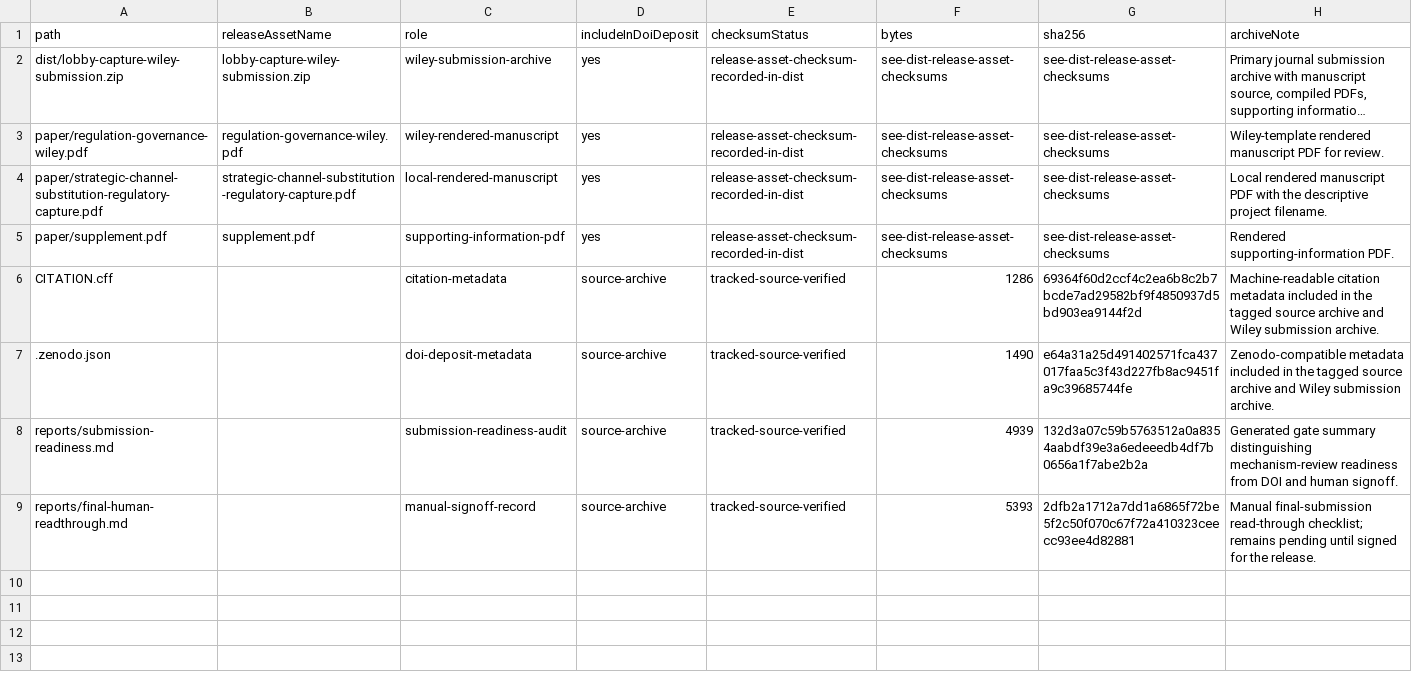
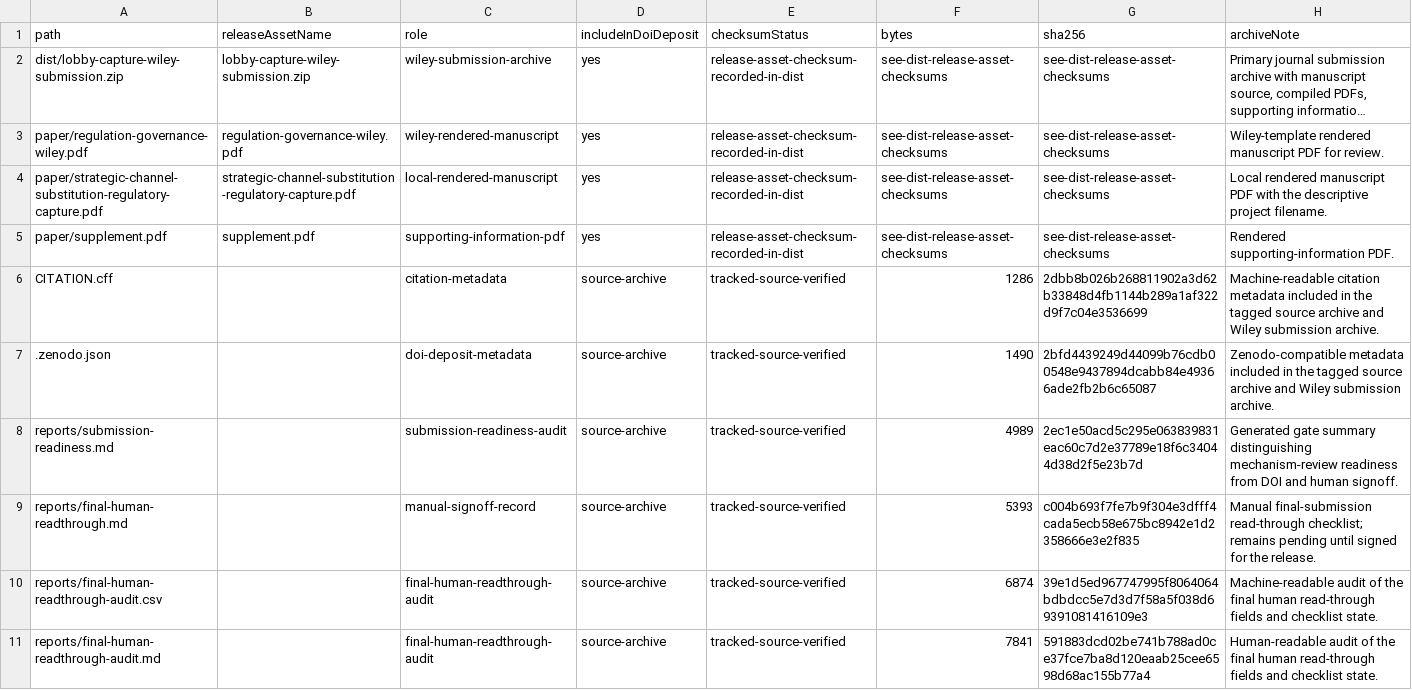
Before and after one commit to Jacoba1100254352/lobby-capture-simulator, a CSV file: reports/archive-handoff-manifest.csv, drawn as a sheet; long unchanged cells end in ….

Commit message:
Add final human readthrough audit gate

```diff
--- a/reports/archive-handoff-manifest.csv
+++ b/reports/archive-handoff-manifest.csv
@@ -5,5 +5,7 @@ paper/strategic-channel-substitution-regulatory-capture.pdf,strategic-channel-su
 paper/supplement.pdf,supplement.pdf,supporting-information-pdf,yes,release-asset-checksum-recorded-in-dist,see-dist-release-asset-checksums,see-dist-release-asset-checksums,Rendered supporting-information PDF.
-CITATION.cff,,citation-metadata,source-archive,tracked-source-verified,1286,69364f60d2ccf4c2ea6b8c2b7bcde7ad29582bf9f4850937d5bd903ea9144f2d,Machine-readable citation metadata included in the tagged source archive and Wiley submission archive.
-.zenodo.json,,doi-deposit-metadata,source-archive,tracked-source-verified,1490,e64a31a25d491402571fca437017faa5c3f43d227fb8ac9451fa9c39685744fe,Zenodo-compatible metadata included in the tagged source archive and Wiley submission archive.
-reports/submission-readiness.md,,submission-readiness-audit,source-archive,tracked-source-verified,4939,132d3a07c59b5763512a0a8354aabdf39e3a6edeeedb4df7b0656a1f7abe2b2a,Generated gate summary distinguishing mechanism-review readiness from DOI and human signoff.
-reports/final-human-readthrough.md,,manual-signoff-record,source-archive,tracked-source-verified,5393,2dfb2a1712a7dd1a6865f72be5f2c50f070c67f72a410323ceecc93ee4d82881,Manual final-submission read-through checklist; remains pending until signed for the release.
+CITATION.cff,,citation-metadata,source-archive,tracked-source-verified,1286,2dbb8b026b268811902a3d62b33848d4fb1144b289a1af322d9f7c04e3536699,Machine-readable citation metadata included in the tagged source archive and Wiley submission archive.
+.zenodo.json,,doi-deposit-metadata,source-archive,tracked-source-verified,1490,2bfd4439249d44099b76cdb00548e9437894dcabb84e49366ade2fb2b6c65087,Zenodo-compatible metadata included in the tagged source archive and Wiley submission archive.
+reports/submission-readiness.md,,submission-readiness-audit,source-archive,tracked-source-verified,4989,2ec1e50acd5c295e063839831eac60c7d2e37789e18f6c34044d38d2f5e23b7d,Generated gate summary distinguishing mechanism-review readiness from DOI and human signoff.
+reports/final-human-readthrough.md,,manual-signoff-record,source-archive,tracked-source-verified,5393,c004b693f7fe7b9f304e3dfff4cada5ecb58e675bc8942e1d2358666e3e2f835,Manual final-submission read-through checklist; remains pending until signed for the release.
+reports/final-human-readthrough-audit.csv,,final-human-readthrough-audit,source-archive,tracked-source-verified,6874,39e1d5ed967747995f8064064bdbdcc5e7d3d7f58a5f038d69391081416109e3,Machine-readable audit of the final human read-through fields and checklist state.
+reports/final-human-readthrough-audit.md,,final-human-readthrough-audit,source-archive,tracked-source-verified,7841,591883dcd02be741b788ad0ce37fce7ba8d120eaab25cee6598d68ac155b77a4,Human-readable audit of the final human read-through fields and checklist state.
```
Also changed, not shown: reports/doi-deposit-readiness.csv, reports/policy-claim-language-audit.csv, 34 other files.
